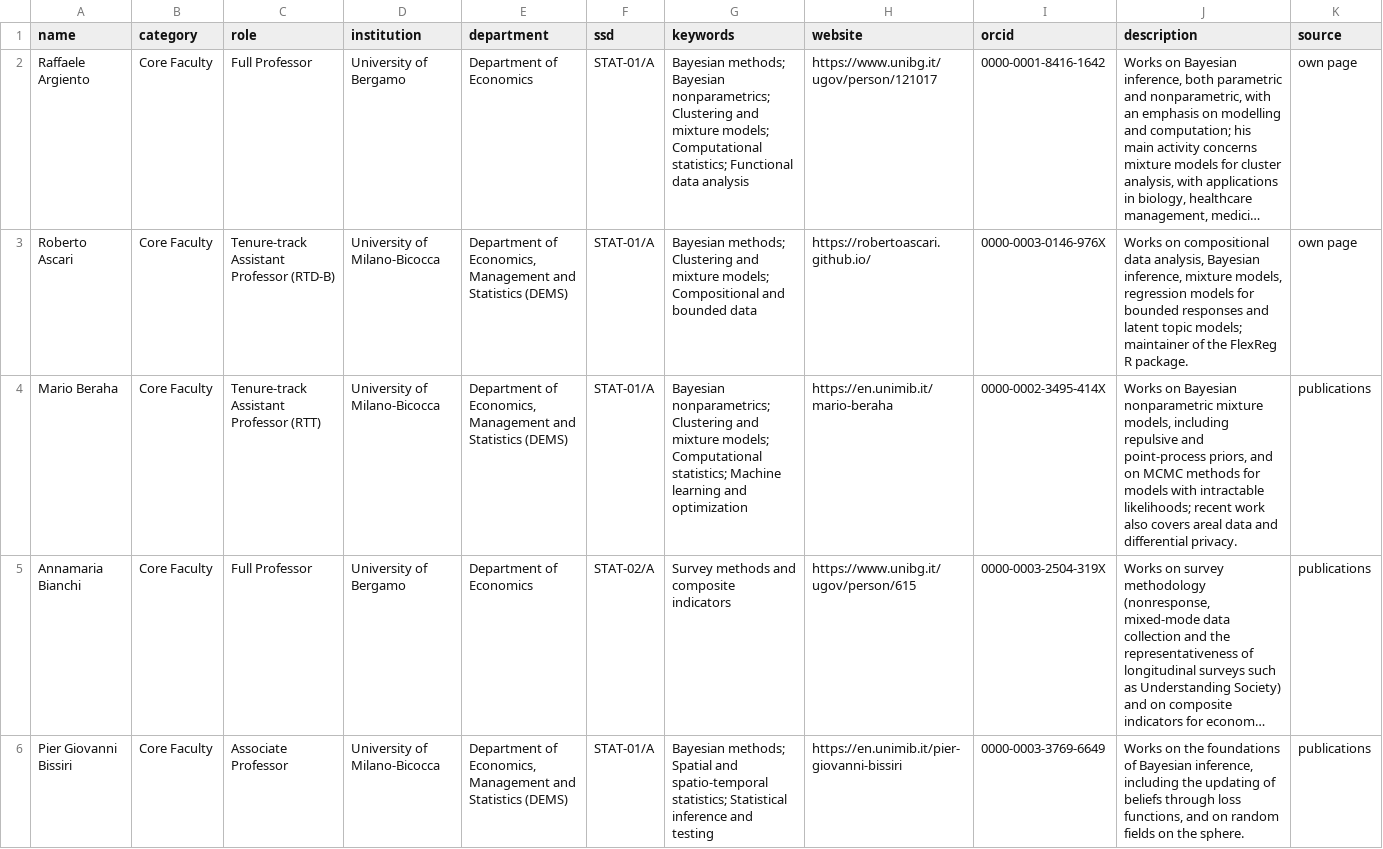
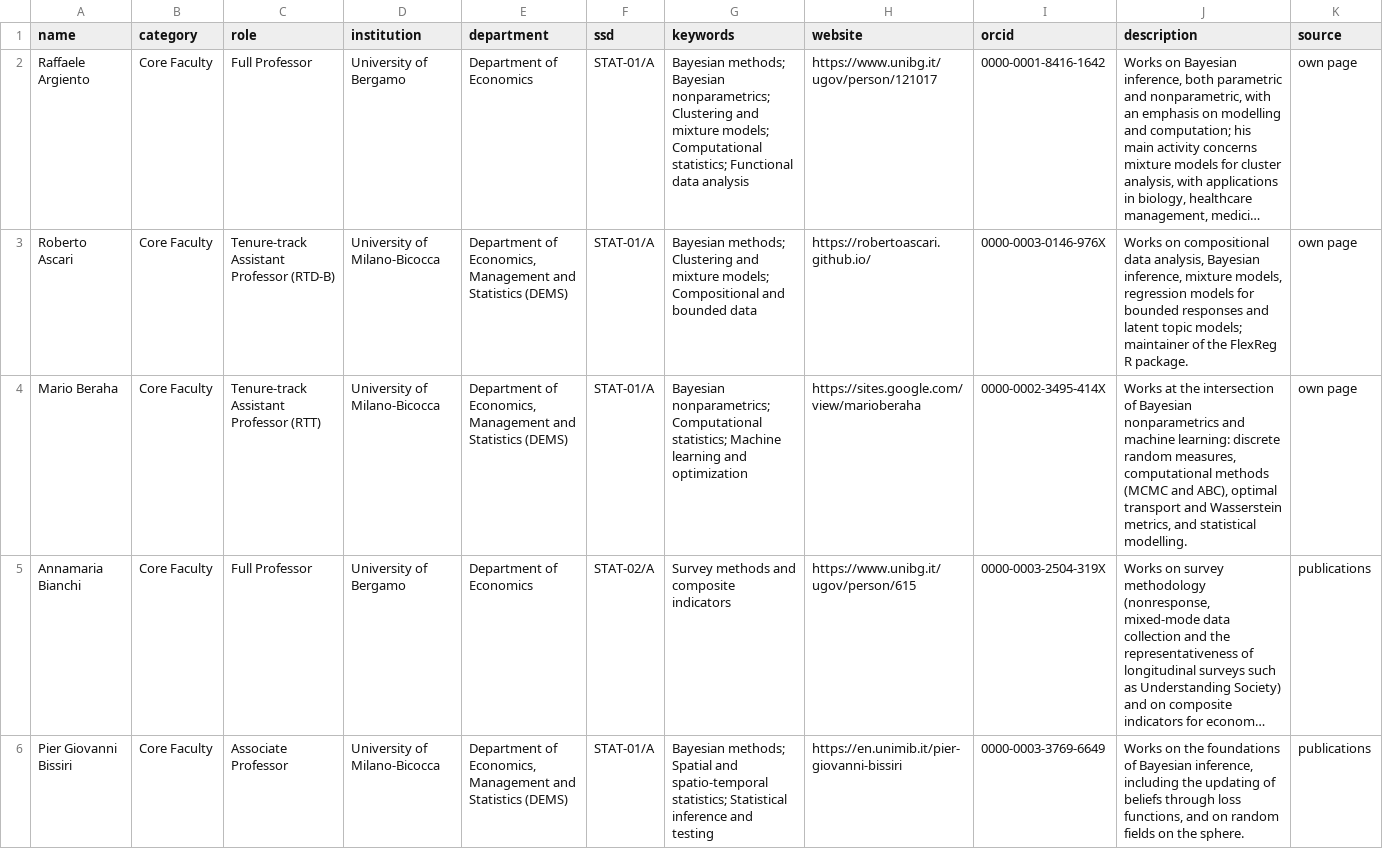
Before and after one commit to stat-dems-unimib/stat-dems-unimib.github.io, a CSV file: docs/phd/data/faculty.csv, drawn as a sheet; only a part is shown; long unchanged cells end in …; the diff covers the shown part only; the diff names each change by its address in the sheet, - before the commit and + after, or states it on an @@ line.

```diff
--- a/docs/phd/data/faculty.csv
+++ b/docs/phd/data/faculty.csv
-G4 (keywords): Bayesian nonparametrics; Clustering and mixture models; Computational statistics;…
+G4 (keywords): Bayesian nonparametrics; Computational statistics;…
-H4 (website): https://en.unimib.it/mario-beraha
+H4 (website): https://sites.google.com/view/marioberaha
-J4 (description): Works on Bayesian nonparametric mixture models, including repulsive and point-process priors, and on MCMC methods for models with intractable likelihoods; recent work also covers areal data and differential privacy.
+J4 (description): Works at the intersection of Bayesian nonparametrics and machine learning: discrete random measures, computational methods (MCMC and ABC), optimal transport and Wasserstein metrics, and statistical modelling.
-K4 (source): publications
+K4 (source): own page
```
Also changed, not shown: 6 edited cells elsewhere in this file, phd/data/faculty.csv, 2 other files.
